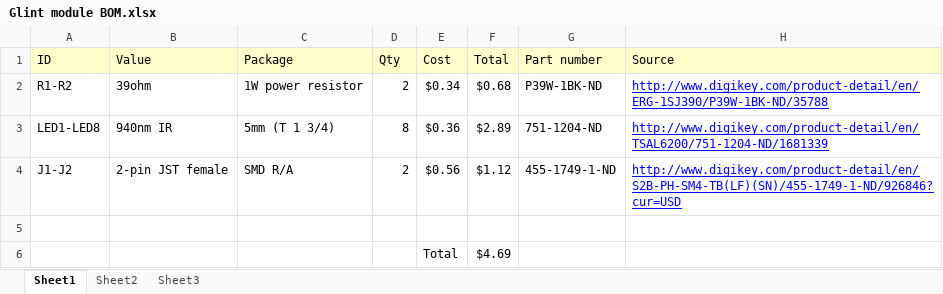
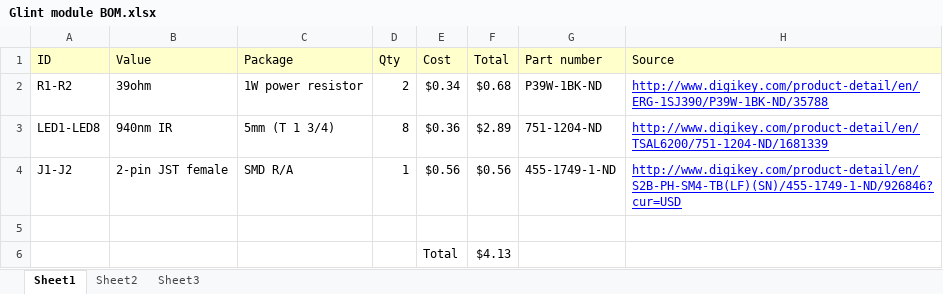
Before and after one commit to PsychoSherry/eyewriter, an Excel workbook: BOMs/Glint module BOM.xlsx, sheet Sheet1, drawn as a sheet; values as stored, in another font and other column widths than the file's, no borders; the diff names each change by its address in the sheet, - before the commit and + after, or states it on an @@ line.

```diff
--- a/BOMs/Glint module BOM.xlsx (sheet Sheet1)
+++ b/BOMs/Glint module BOM.xlsx (sheet Sheet1)
-D4 (Qty): 2
+D4 (Qty): 1
-F4 (Total): $1.12
+F4 (Total): $0.56
-F6 (Total): $4.69
+F6 (Total): $4.13
```
Also changed, not shown: BOMs/Main board BOM.xlsx, BOMs/Optics BOM.xlsx, 9 other files.
